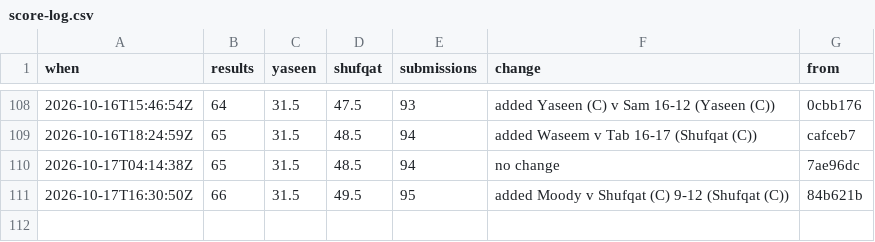
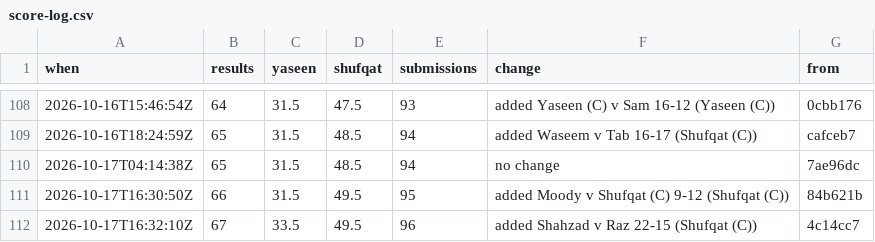
Before and after one commit to Ubiguy/mpgolf, a CSV file: score-log.csv, drawn as a sheet; only a part is shown, gaps mark what is left out.

```diff
--- a/score-log.csv
+++ b/score-log.csv
@@ -111 +111,2 @@ when,results,yaseen,shufqat,submissions,change,from
 2026-10-17T16:30:50Z,66,31.5,49.5,95,added Moody v Shufqat (C) 9-12 (Shufqat (C)),84b621b
+2026-10-17T16:32:10Z,67,33.5,49.5,96,added Shahzad v Raz 22-15 (Shufqat (C)),4c14cc7
```
Also changed, not shown: 11 other files.
